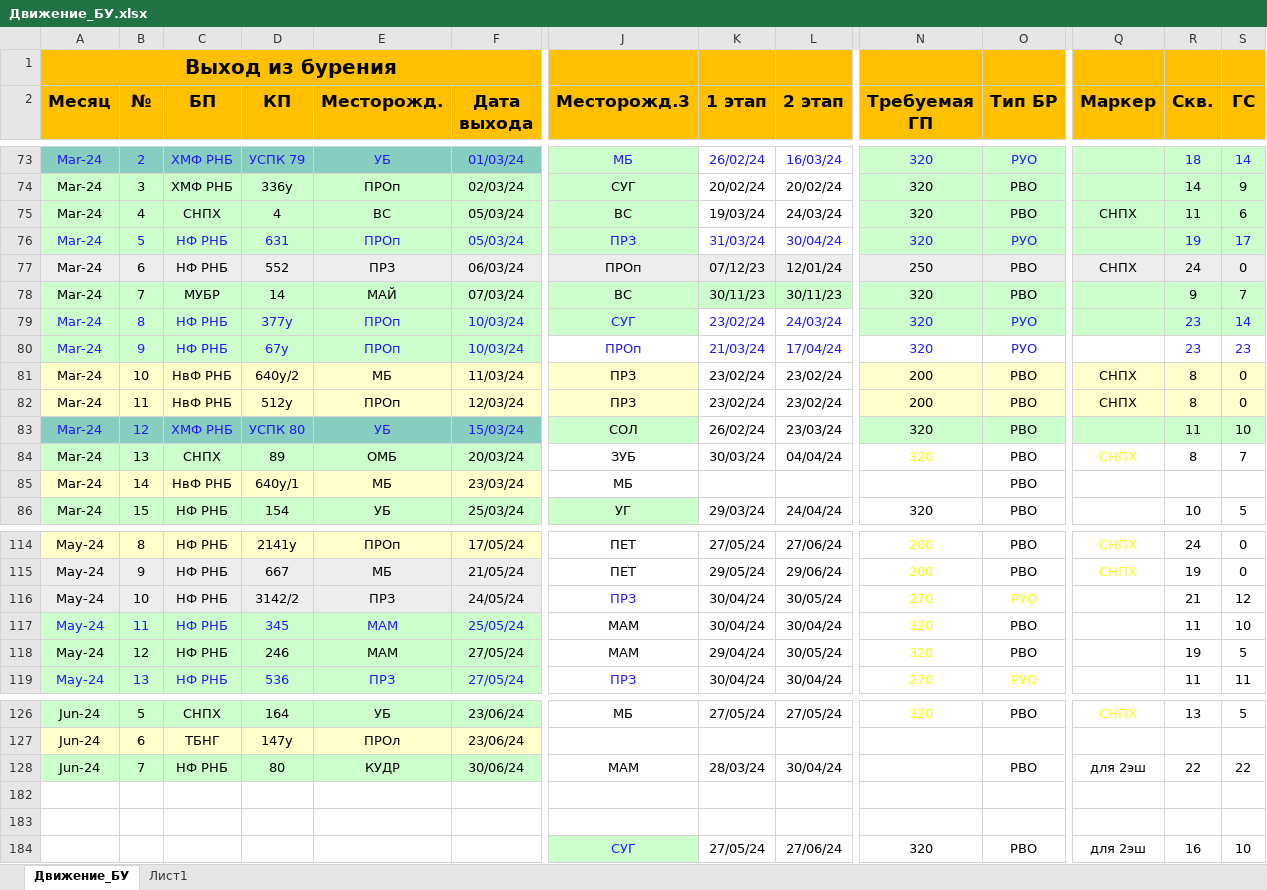
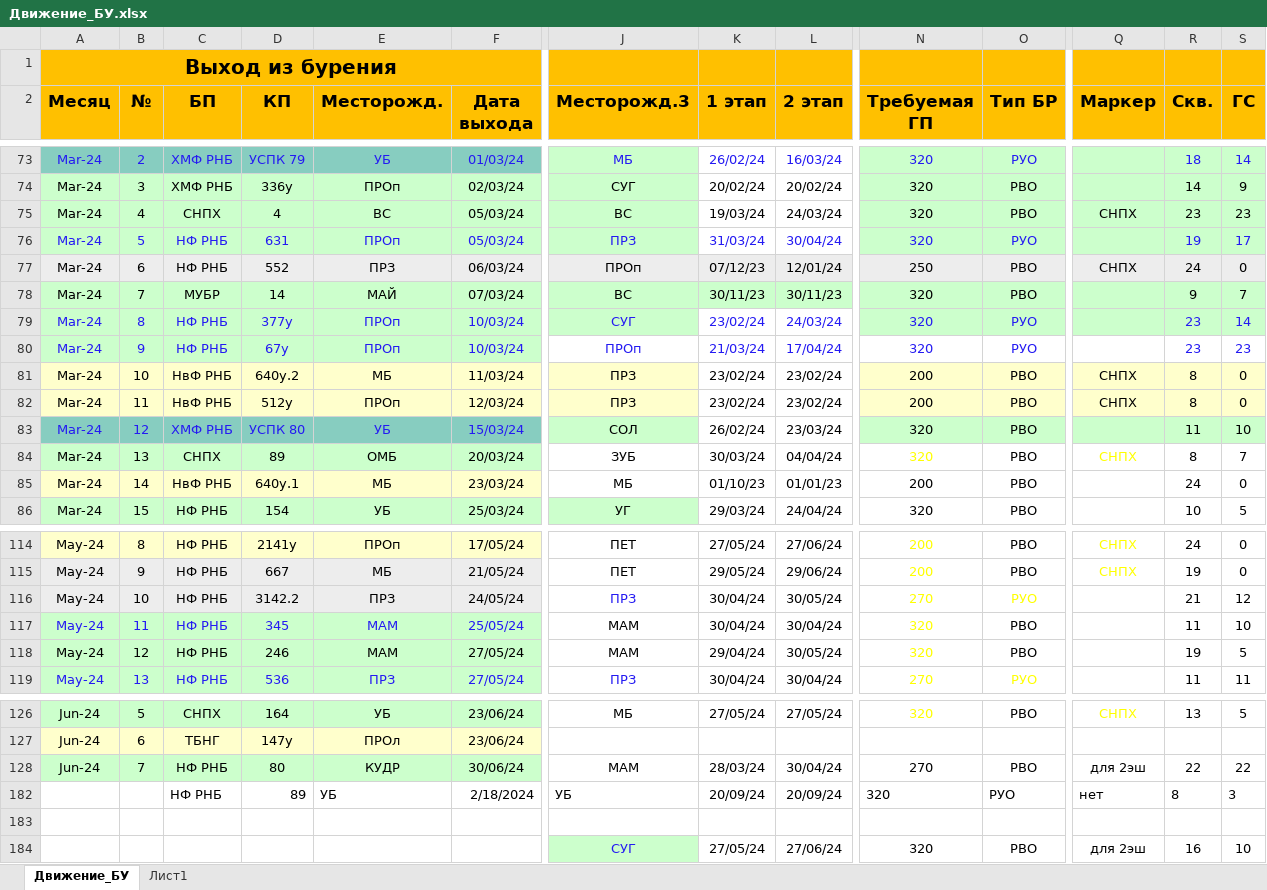
Before and after one commit to EShishk1n/project_UOBR, an Excel workbook: project_UOBR/dvizhenie/uploads/Движение_БУ.xlsx, sheet Движение_БУ, drawn as a sheet; only a part is shown, gaps mark what is left out; values as stored, in another font and other column widths than the file's, no borders; rows hold the shown columns only; the diff names each change by its address in the sheet, - before the commit and + after, or states it on an @@ line.

```diff
--- a/project_UOBR/dvizhenie/uploads/Движение_БУ.xlsx (sheet Движение_БУ)
+++ b/project_UOBR/dvizhenie/uploads/Движение_БУ.xlsx (sheet Движение_БУ)
-R75 (Скв.): 11
+R75 (Скв.): 23
-S75 (ГС): 6
+S75 (ГС): 23
-D81 (КП): 640у/2
+D81 (КП): 640у.2
-D85 (КП): 640у/1
+D85 (КП): 640у.1
-K85 (1 этап): (empty)
+K85 (1 этап): 01/10/23
-L85 (2 этап): (empty)
+L85 (2 этап): 01/01/23
-N85 (Требуемая ГП): (empty)
+N85 (Требуемая ГП): 200
-R85 (Скв.): (empty)
+R85 (Скв.): 24
-S85 (ГС): (empty)
+S85 (ГС): 0
-D116 (КП): 3142/2
+D116 (КП): 3142.2
-N128 (Требуемая ГП): (empty)
+N128 (Требуемая ГП): 270
-row 182: (empty)
+row 182:  |  | НФ РНБ | 89 | УБ | 2/18/2024 | УБ | 20/09/24 | 20/09/24 | 320 | РУО | нет | 8 | 3
```
Also changed, not shown: 25 other files.
